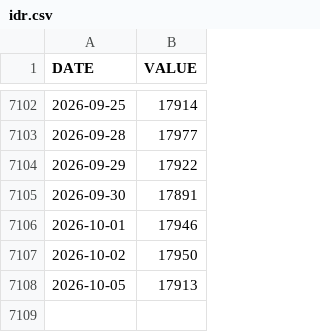
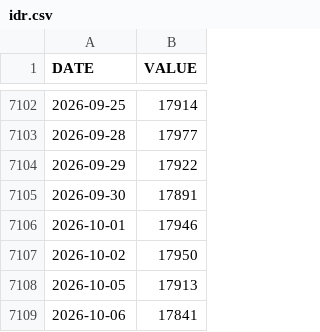
Before and after one commit to ibndias/grafik-emas, a CSV file: api/idr.csv, drawn as a sheet; only a part is shown, gaps mark what is left out; the diff names each change by its address in the sheet, - before the commit and + after, or states it on an @@ line.

```diff
--- a/api/idr.csv
+++ b/api/idr.csv
+row 7109: 2026-10-06 | 17841
```
Also changed, not shown: 1 other file.
